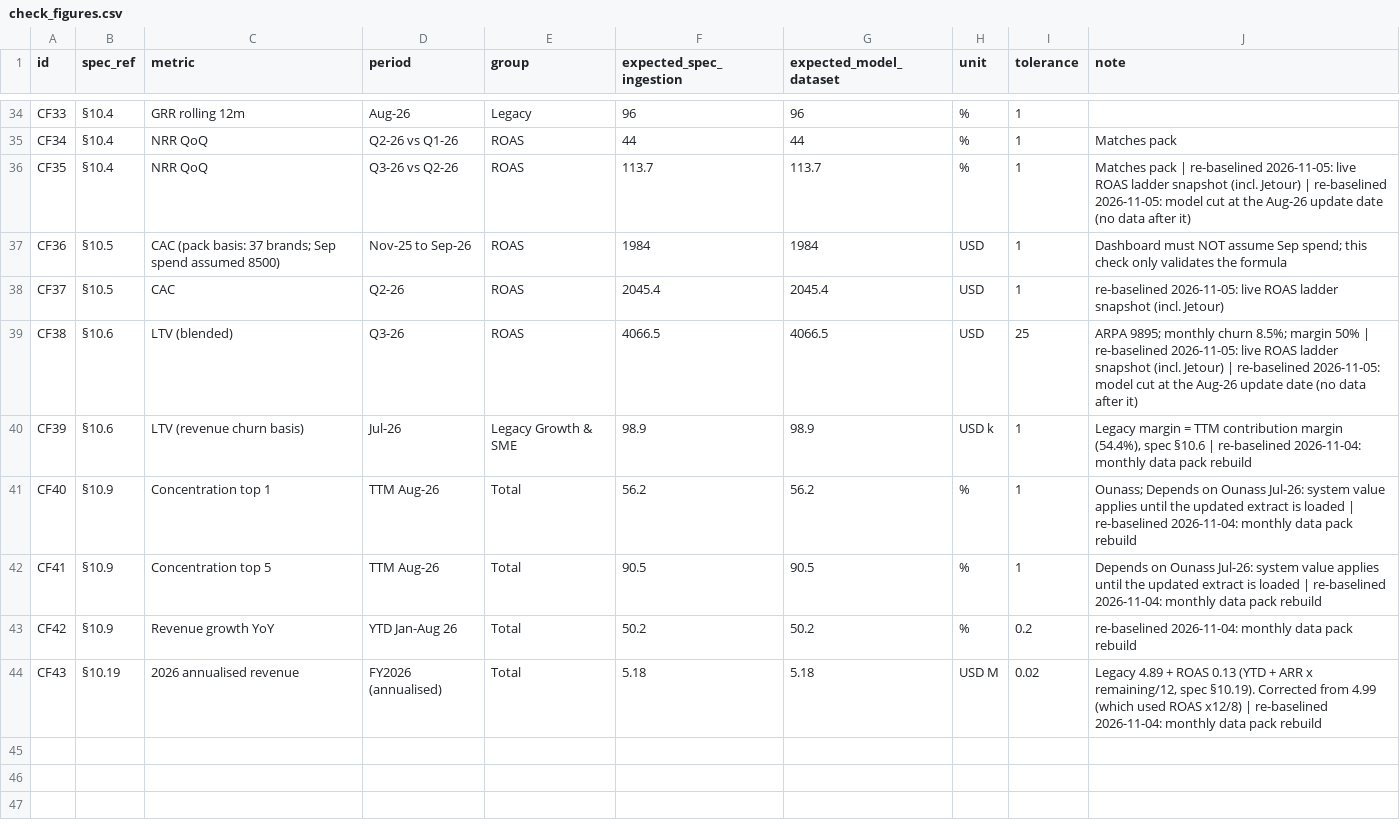
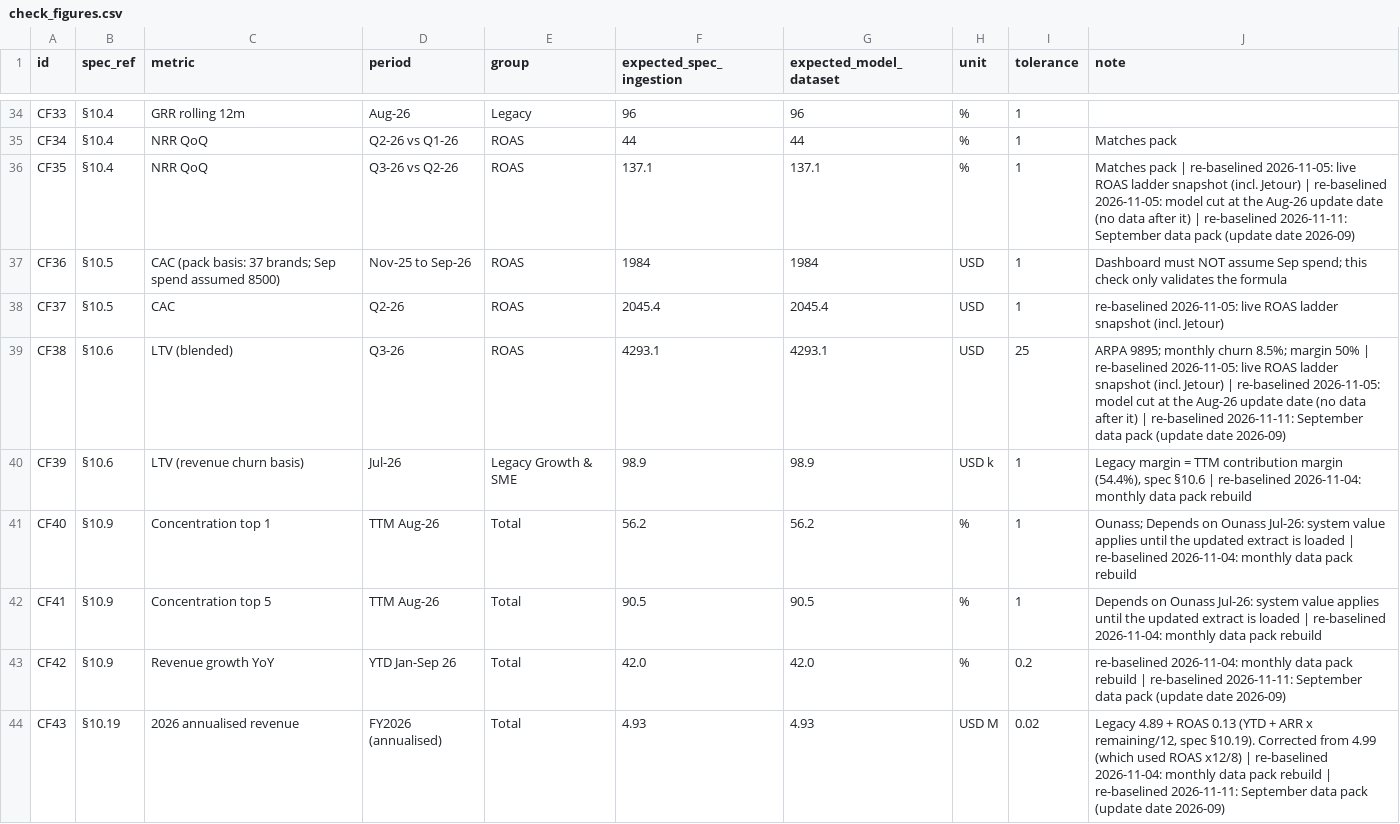
Before and after one commit to haseebmalik-afk/Monthly-Model-Moontech, a CSV file: pipeline/check_figures.csv, drawn as a sheet; only a part is shown, gaps mark what is left out; the diff covers the shown part only.

```diff
--- a/pipeline/check_figures.csv
+++ b/pipeline/check_figures.csv
@@ -35,6 +35,6 @@ CF33,§10.4,GRR rolling 12m,Aug-26,Legacy,96,96,%,1,
 CF34,§10.4,NRR QoQ,Q2-26 vs Q1-26,ROAS,44,44,%,1,Matches pack
-CF35,§10.4,NRR QoQ,Q3-26 vs Q2-26,ROAS,113.7,113.7,%,1,Matches pack | re-baselined 2026-11-05: live ROAS ladder snapshot (incl. Jetour) | re-baselined 2026-11-05: model cut at the Aug-26 update date (no data after it)
+CF35,§10.4,NRR QoQ,Q3-26 vs Q2-26,ROAS,137.1,137.1,%,1,Matches pack | re-baselined 2026-11-05: live ROAS ladder snapshot (incl. Jetour) | re-baselined 2026-11-05: model cut at the Aug-26 update date (no data after it) | re-baselined 2026-11-11: September data pack (update date 2026-09)
 CF36,§10.5,CAC (pack basis: 37 brands; Sep spend assumed 8500),Nov-25 to Sep-26,ROAS,1984,1984,USD,1,Dashboard must NOT assume Sep spend; this check only validates the formula
 CF37,§10.5,CAC,Q2-26,ROAS,2045.4,2045.4,USD,1,re-baselined 2026-11-05: live ROAS ladder snapshot (incl. Jetour)
-CF38,§10.6,LTV (blended),Q3-26,ROAS,4066.5,4066.5,USD,25,ARPA 9895; monthly churn 8.5%; margin 50% | re-baselined 2026-11-05: live ROAS ladder snapshot (incl. Jetour) | re-baselined 2026-11-05: model cut at the Aug-26 update date (no data after it)
+CF38,§10.6,LTV (blended),Q3-26,ROAS,4293.1,4293.1,USD,25,ARPA 9895; monthly churn 8.5%; margin 50% | re-baselined 2026-11-05: live ROAS ladder snapshot (incl. Jetour) | re-baselined 2026-11-05: model cut at the Aug-26 update date (no data after it) | re-baselined 2026-11-11: September data pack (update date 2026-09)
 CF39,§10.6,LTV (revenue churn basis),Jul-26,Legacy Growth & SME,98.9,98.9,USD k,1,"Legacy margin = TTM contribution margin (54.4%), spec §10.6 | re-baselined 2026-11-04: monthly data pack rebuild"
@@ -42,3 +42,3 @@ CF40,§10.9,Concentration top 1,TTM Aug-26,Total,56.2,56.2,%,1,Ounass; Depends o
 CF41,§10.9,Concentration top 5,TTM Aug-26,Total,90.5,90.5,%,1,Depends on Ounass Jul-26: system value applies until the updated extract is loaded | re-baselined 2026-11-04: monthly data pack rebuild
-CF42,§10.9,Revenue growth YoY,YTD Jan-Aug 26,Total,50.2,50.2,%,0.2,re-baselined 2026-11-04: monthly data pack rebuild
-CF43,§10.19,2026 annualised revenue,FY2026 (annualised),Total,5.18,5.18,USD M,0.02,"Legacy 4.89 + ROAS 0.13 (YTD + ARR x remaining/12, spec §10.19). Corrected from 4.99 (which used ROAS x12/8) | re-baselined 2026-11-04: monthly data pack rebuild"
+CF42,§10.9,Revenue growth YoY,YTD Jan-Sep 26,Total,42.0,42.0,%,0.2,re-baselined 2026-11-04: monthly data pack rebuild | re-baselined 2026-11-11: September data pack (update date 2026-09)
+CF43,§10.19,2026 annualised revenue,FY2026 (annualised),Total,4.93,4.93,USD M,0.02,"Legacy 4.89 + ROAS 0.13 (YTD + ARR x remaining/12, spec §10.19). Corrected from 4.99 (which used ROAS x12/8) | re-baselined 2026-11-04: monthly data pack rebuild | re-baselined 2026-11-11: September data pack (update date 2026-09)"
```
Also changed, not shown: 38 edited cells elsewhere in this file, pipeline/performance_commission.csv, 7 other files.
